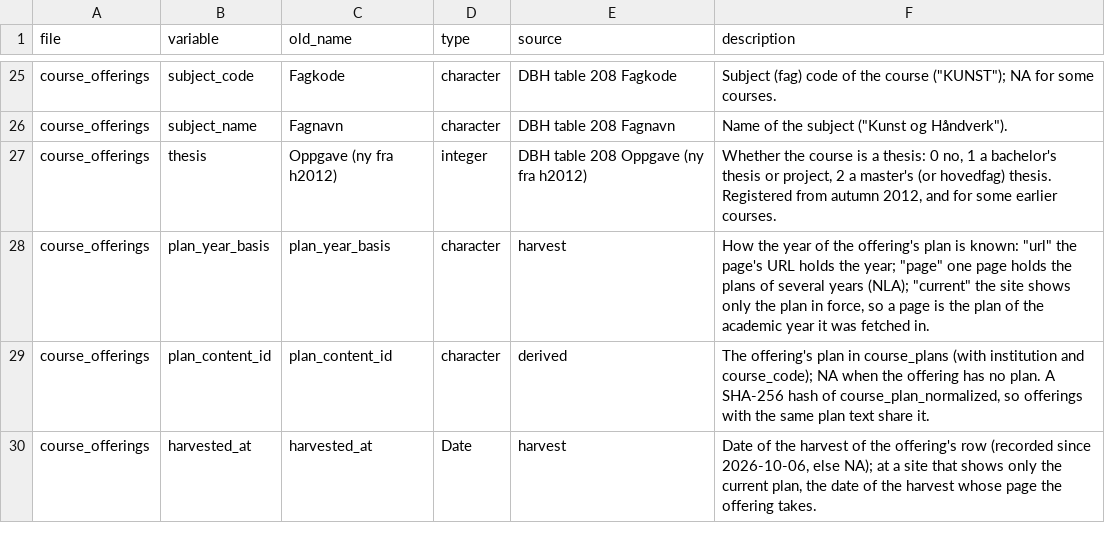
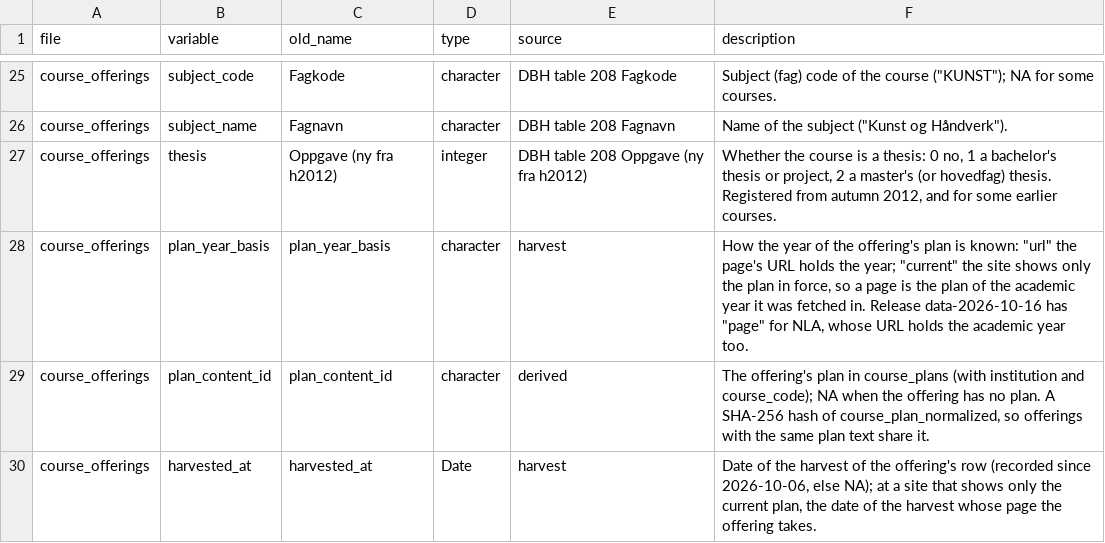
Before and after one commit to roarstovner/TEPS_course_content_harvest, a CSV file: data/variables.csv, drawn as a sheet; only a part is shown, gaps mark what is left out.

```diff
--- a/data/variables.csv
+++ b/data/variables.csv
@@ -27,3 +27,3 @@ course_offerings,subject_name,Fagnavn,character,DBH table 208 Fagnavn,"Name of t
 course_offerings,thesis,Oppgave (ny fra h2012),integer,DBH table 208 Oppgave (ny fra h2012),"Whether the course is a thesis: 0 no, 1 a bachelor's thesis or project, 2 a master's (or hovedfag) thesis. Registered from autumn 2012, and for some earlier courses."
-course_offerings,plan_year_basis,plan_year_basis,character,harvest,"How the year of the offering's plan is known: ""url"" the page's URL holds the year; ""page"" one page holds the plans of several years (NLA); ""current"" the site shows only the plan in force, so a page is the plan of the academic year it was fetched in."
+course_offerings,plan_year_basis,plan_year_basis,character,harvest,"How the year of the offering's plan is known: ""url"" the page's URL holds the year; ""current"" the site shows only the plan in force, so a page is the plan of the academic year it was fetched in. Release data-2026-10-16 has ""page"" for NLA, whose URL holds the academic year too."
 course_offerings,plan_content_id,plan_content_id,character,derived,"The offering's plan in course_plans (with institution and course_code); NA when the offering has no plan. A SHA-256 hash of course_plan_normalized, so offerings with the same plan text share it."
```
Also changed, not shown: 15 other files.
